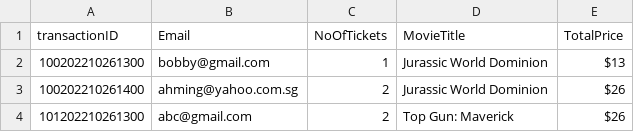
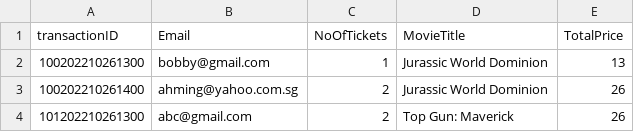
Before and after one commit to natisaver/Movie-Booking-System, a CSV file: src/Data/Transaction.csv, drawn as a sheet.

```diff
--- a/src/Data/Transaction.csv
+++ b/src/Data/Transaction.csv
@@ -1,4 +1,4 @@
 transactionID,Email,NoOfTickets,MovieTitle,TotalPrice
-100202210261300,bobby@gmail.com,1,Jurassic World Dominion,$13
-100202210261400,ahming@yahoo.com.sg,2,Jurassic World Dominion,$26
-101202210261300,abc@gmail.com,2,Top Gun: Maverick,$26
+100202210261300,bobby@gmail.com,1,Jurassic World Dominion,13
+100202210261400,ahming@yahoo.com.sg,2,Jurassic World Dominion,26
+101202210261300,abc@gmail.com,2,Top Gun: Maverick,26
```
Also changed, not shown: src/Data/MovieGoer.csv, 2 other files.
